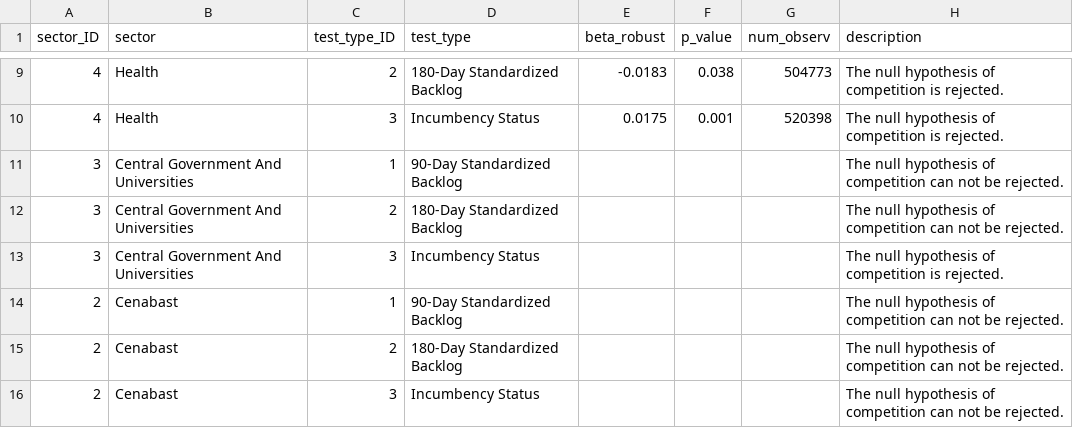
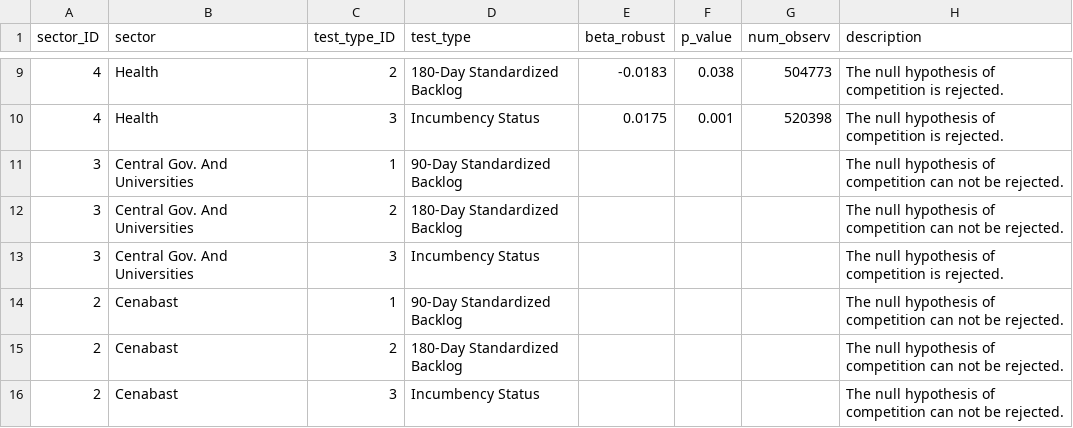
Before and after one commit to LuisEgus/Streamlit---Dashboard, a CSV file: data CHILE/dta/sector_summary.csv, drawn as a sheet; only a part is shown, gaps mark what is left out.

Commit message:
Update sector_summary.csv

```diff
--- a/data CHILE/dta/sector_summary.csv
+++ b/data CHILE/dta/sector_summary.csv
@@ -10,5 +10,5 @@
 "4","Health","3","Incumbency Status","0.0175","0.001","520398","The null hypothesis of competition is rejected."
-"3","Central Government And Universities","1","90-Day Standardized Backlog","","","","The null hypothesis of competition can not be rejected."
-"3","Central Government And Universities","2","180-Day Standardized Backlog","","","","The null hypothesis of competition can not be rejected."
-"3","Central Government And Universities","3","Incumbency Status","","","","The null hypothesis of competition is rejected."
+"3","Central Gov. And Universities","1","90-Day Standardized Backlog","","","","The null hypothesis of competition can not be rejected."
+"3","Central Gov. And Universities","2","180-Day Standardized Backlog","","","","The null hypothesis of competition can not be rejected."
+"3","Central Gov. And Universities","3","Incumbency Status","","","","The null hypothesis of competition is rejected."
 "2","Cenabast","1","90-Day Standardized Backlog","","","","The null hypothesis of competition can not be rejected."
```
